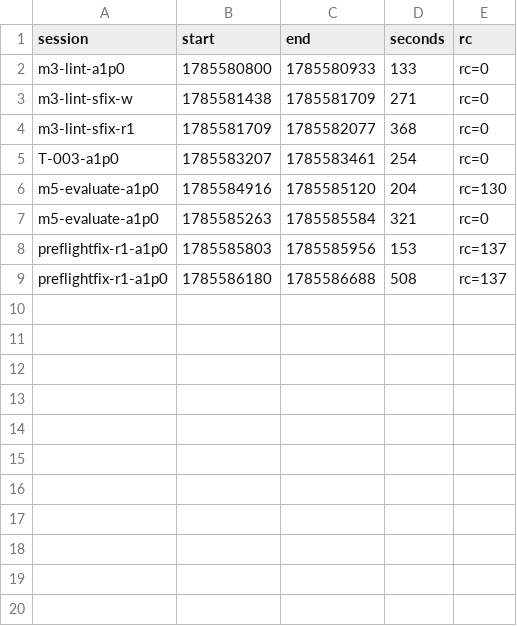
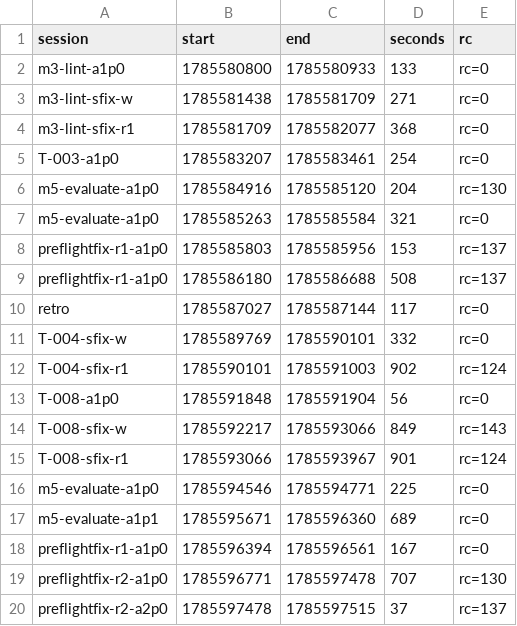
Before and after one commit to adnan-drina/petclinic-rest-v2, a CSV file: migration/retro-metrics.csv, drawn as a sheet; the diff names each change by its address in the sheet, - before the commit and + after, or states it on an @@ line.

```diff
--- a/migration/retro-metrics.csv
+++ b/migration/retro-metrics.csv
+row 10: retro | 1785587027 | 1785587144 | 117 | rc=0
+row 11: T-004-sfix-w | 1785589769 | 1785590101 | 332 | rc=0
+row 12: T-004-sfix-r1 | 1785590101 | 1785591003 | 902 | rc=124
+row 13: T-008-a1p0 | 1785591848 | 1785591904 | 56 | rc=0
+row 14: T-008-sfix-w | 1785592217 | 1785593066 | 849 | rc=143
+row 15: T-008-sfix-r1 | 1785593066 | 1785593967 | 901 | rc=124
+row 16: m5-evaluate-a1p0 | 1785594546 | 1785594771 | 225 | rc=0
+row 17: m5-evaluate-a1p1 | 1785595671 | 1785596360 | 689 | rc=0
+row 18: preflightfix-r1-a1p0 | 1785596394 | 1785596561 | 167 | rc=0
+row 19: preflightfix-r2-a1p0 | 1785596771 | 1785597478 | 707 | rc=130
+row 20: preflightfix-r2-a2p0 | 1785597478 | 1785597515 | 37 | rc=137
```
Also changed, not shown: migration/retro-events.csv, 3 other files.
